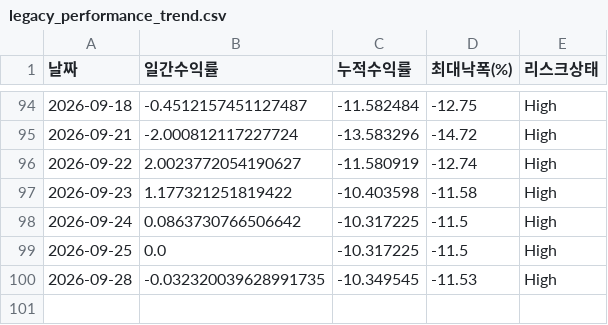
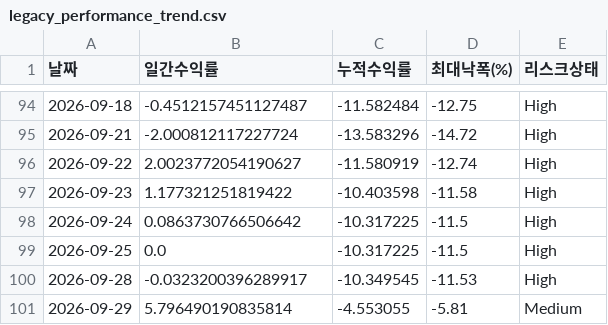
Before and after one commit to songyk544-ctrl/quant-bot, a CSV file: data/legacy_performance_trend.csv, drawn as a sheet; only a part is shown, gaps mark what is left out.

```diff
--- a/data/legacy_performance_trend.csv
+++ b/data/legacy_performance_trend.csv
@@ -99,2 +99,3 @@
 2026-09-25,0.0,-10.317225,-11.5,High
-2026-09-28,-0.032320039628991735,-10.349545,-11.53,High
+2026-09-28,-0.0323200396289917,-10.349545,-11.53,High
+2026-09-29,5.796490190835814,-4.553055,-5.81,Medium
```
Also changed, not shown: data/daily_candidates.csv, data/data.csv, 10 other files.
